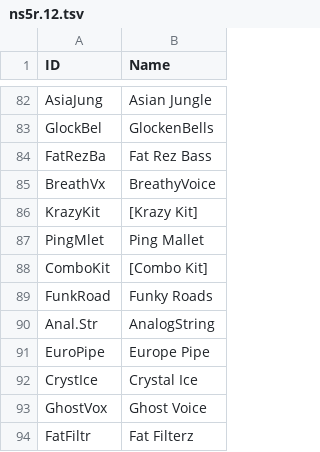
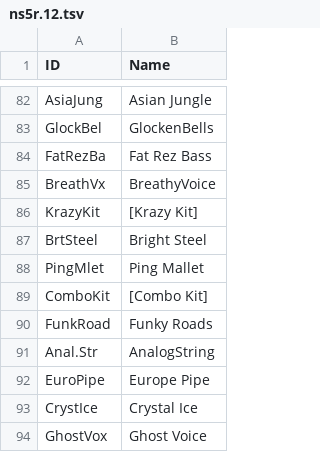
Before and after one commit to ltgcgo/octavia, a TSV file: data/map/ns5r.12.tsv, drawn as a sheet; only a part is shown, gaps mark what is left out; the shorter side is filled out with more unchanged rows; the diff names each change by its address in the sheet, - before the commit and + after, or states it on an @@ line.

```diff
--- a/data/map/ns5r.12.tsv
+++ b/data/map/ns5r.12.tsv
+row 87: BrtSteel | Bright Steel
```
Also changed, not shown: data/map/ns5r.10.tsv, 1 other file.
